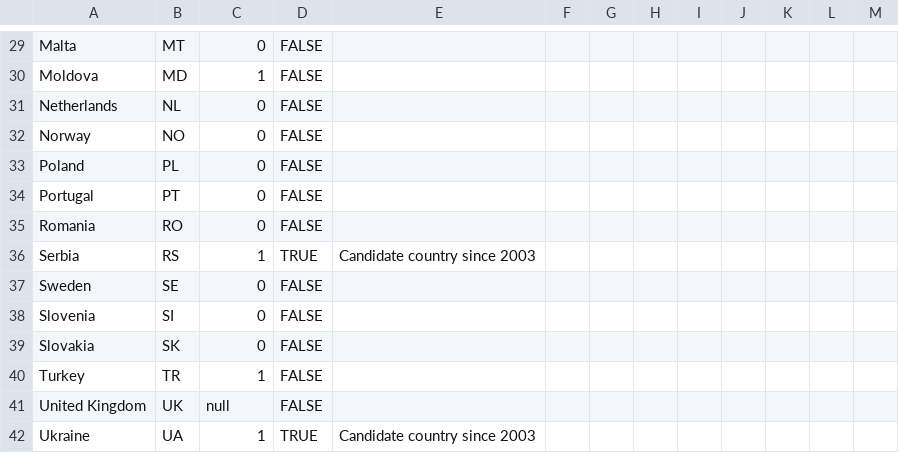
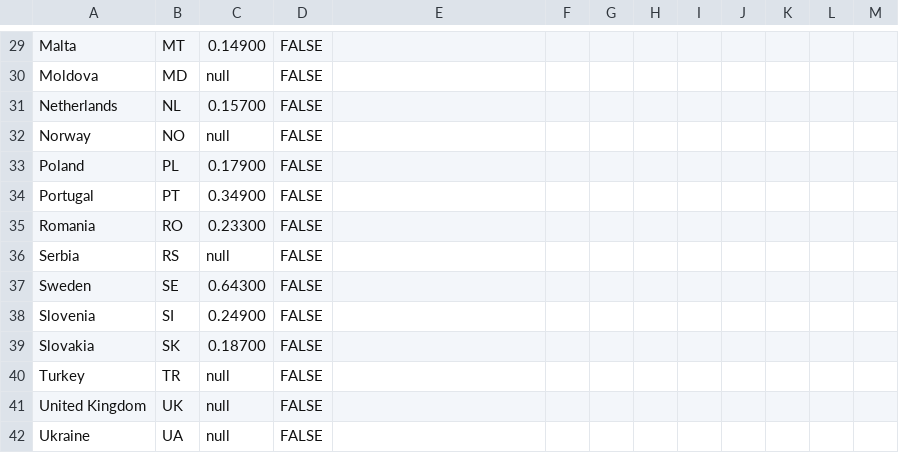
Before and after one commit to EuranetPlus/map-share-renewable-energy, a CSV file: static/data/thematic/data.csv, drawn as a sheet; only a part is shown, gaps mark what is left out; the diff covers the shown part only; the diff names each change by its address in the sheet, - before the commit and + after, or states it on an @@ line.

```diff
--- a/static/data/thematic/data.csv
+++ b/static/data/thematic/data.csv
-C29: 0
+C29: 0.14900
-C30: 1
+C30: null
-C31: 0
+C31: 0.15700
-C32: 0
+C32: null
-C33: 0
+C33: 0.17900
-C34: 0
+C34: 0.34900
-C35: 0
+C35: 0.23300
-C36: 1
+C36: null
-D36: TRUE
+D36: FALSE
-E36: Candidate country since 2003
+E36: (empty)
-C37: 0
+C37: 0.64300
-C38: 0
+C38: 0.24900
-C39: 0
+C39: 0.18700
-C40: 1
+C40: null
-C42: 1
+C42: null
-D42: TRUE
+D42: FALSE
-E42: Candidate country since 2003
+E42: (empty)
```
Also changed, not shown: 34 edited cells elsewhere in this file.
